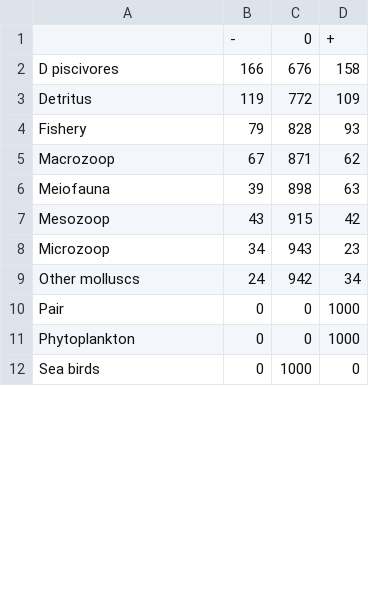
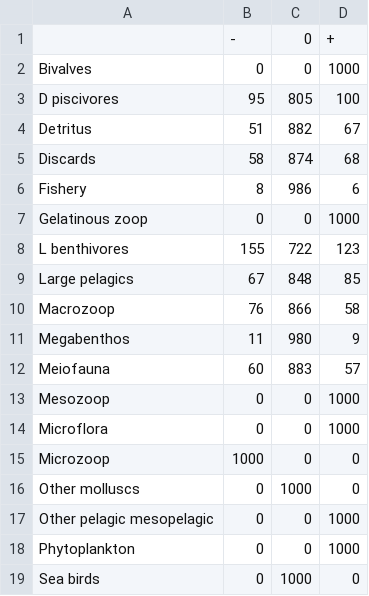
Before and after one commit to NOAA-EDAB/RpathQNM, a CSV file: WSS28model/data neutrals/WSS28results_neu5Phytoplankton_up.csv, drawn as a sheet; only a part is shown; the diff covers the shown part only.

Commit message:
+reran phytoplankton up QNM5

```diff
--- a/WSS28model/data neutrals/WSS28results_neu5Phytoplankton_up.csv
+++ b/WSS28model/data neutrals/WSS28results_neu5Phytoplankton_up.csv
@@ -1,11 +1,18 @@
 "","-","0","+"
-"D piscivores",166,676,158
-"Detritus",119,772,109
-"Fishery",79,828,93
-"Macrozoop",67,871,62
-"Meiofauna",39,898,63
-"Mesozoop",43,915,42
-"Microzoop",34,943,23
-"Other molluscs",24,942,34
-"Pair",0,0,1000
+"Bivalves",0,0,1000
+"D piscivores",95,805,100
+"Detritus",51,882,67
+"Discards",58,874,68
+"Fishery",8,986,6
+"Gelatinous zoop",0,0,1000
+"L benthivores",155,722,123
+"Large pelagics",67,848,85
+"Macrozoop",76,866,58
+"Megabenthos",11,980,9
+"Meiofauna",60,883,57
+"Mesozoop",0,0,1000
+"Microflora",0,0,1000
+"Microzoop",1000,0,0
+"Other molluscs",0,1000,0
+"Other pelagic mesopelagic",0,0,1000
 "Phytoplankton",0,0,1000
```
Also changed, not shown: 7 added rows and 9 edited cells elsewhere in this file, WSS28model/data neutrals/WSS28results_neu6Phytoplankton_up.csv, 2 other files.
